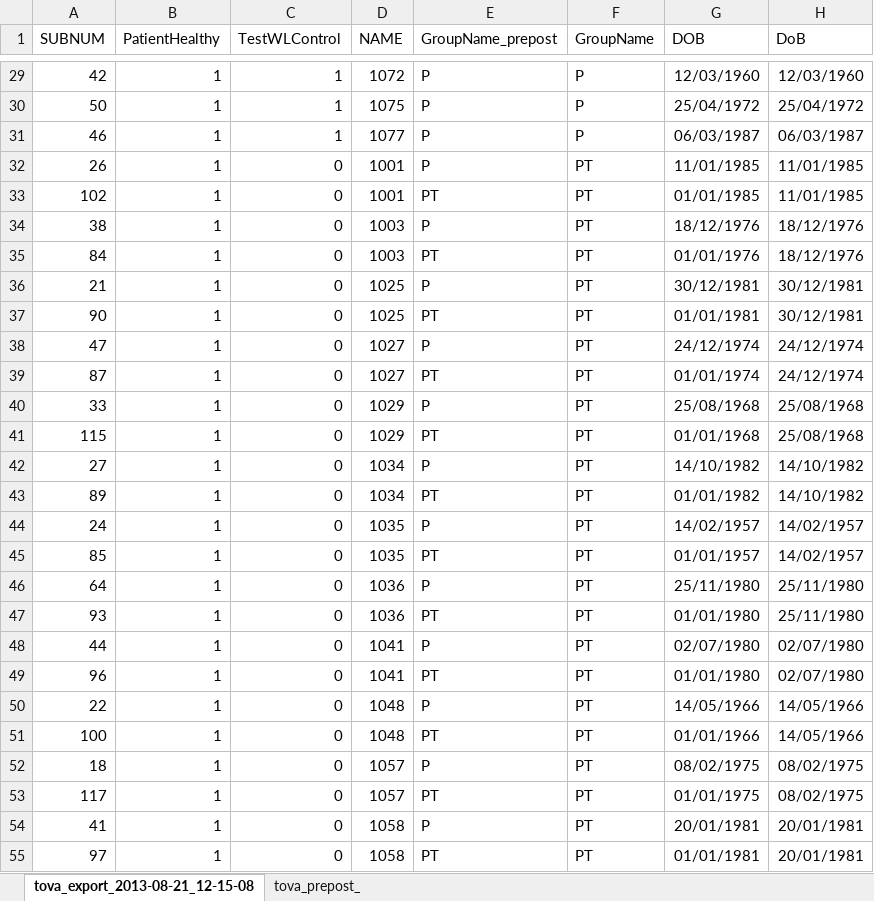
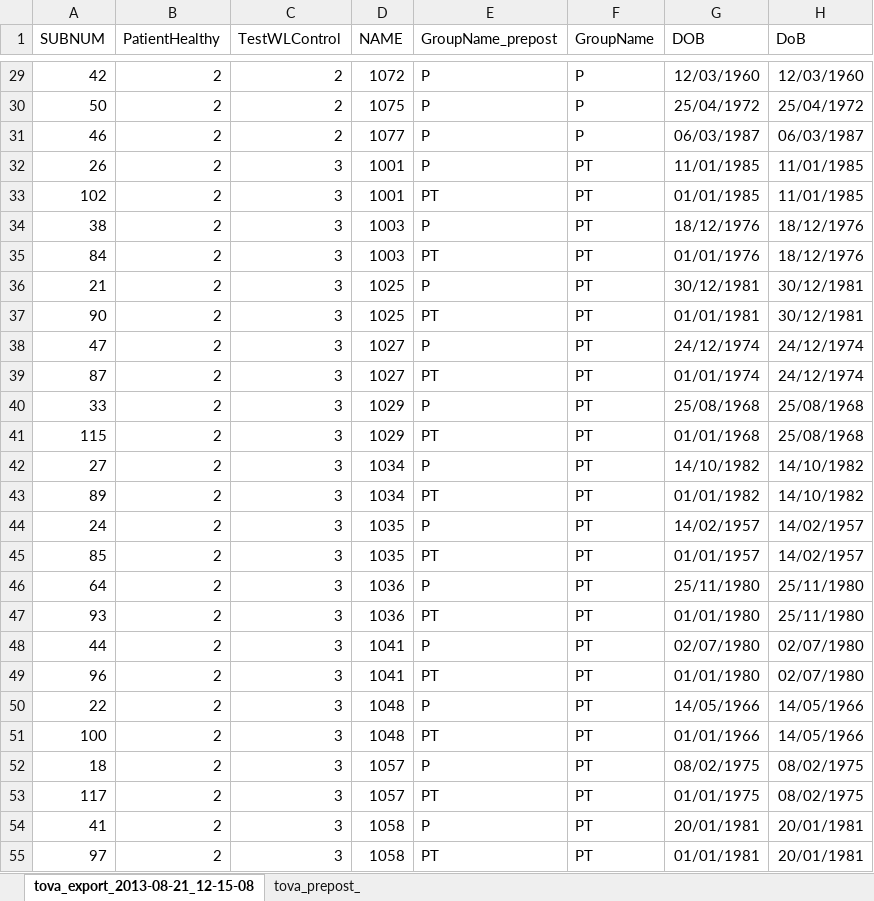
Before and after one commit to hipercog/TOVA-ADHD, an Excel workbook: TOVA/data/tova_parsed__2013-08-22_12-15-08.xlsx, sheet tova_export_2013-08-21_12-15-08, drawn as a sheet; only a part is shown, gaps mark what is left out; values as stored, in another font and other column widths than the file's, no borders; 1 other sheet too large or unreadable and not compared; the diff covers the shown part only; the diff names each change by its address in the sheet, - before the commit and + after, or states it on an @@ line.

```diff
--- a/TOVA/data/tova_parsed__2013-08-22_12-15-08.xlsx (sheet tova_export_2013-08-21_12-15-08)
+++ b/TOVA/data/tova_parsed__2013-08-22_12-15-08.xlsx (sheet tova_export_2013-08-21_12-15-08)
-B29:B55 (PatientHealthy): 1
+B29:B55 (PatientHealthy): 2
-C29:C31 (TestWLControl): 1
+C29:C31 (TestWLControl): 2
-C32:C55 (TestWLControl): 0
+C32:C55 (TestWLControl): 3
```
Also changed, not shown: 170 edited cells elsewhere in this sheet, 22 other files.
